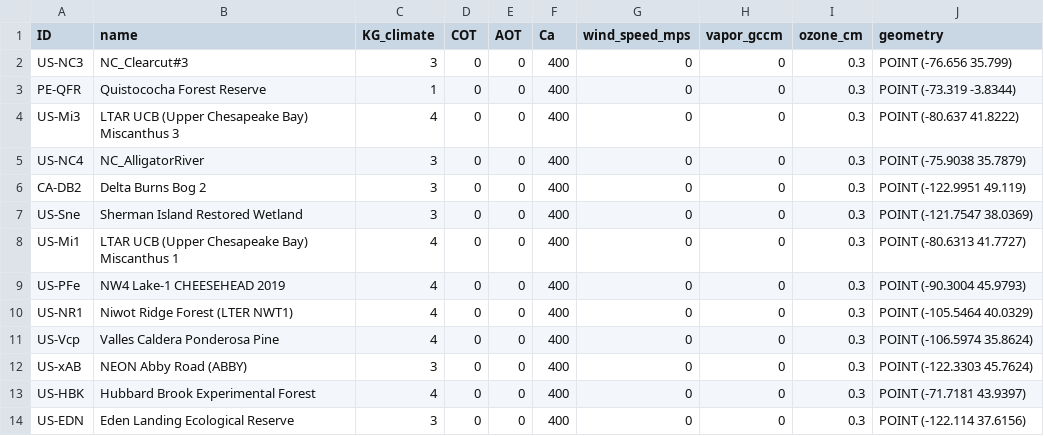
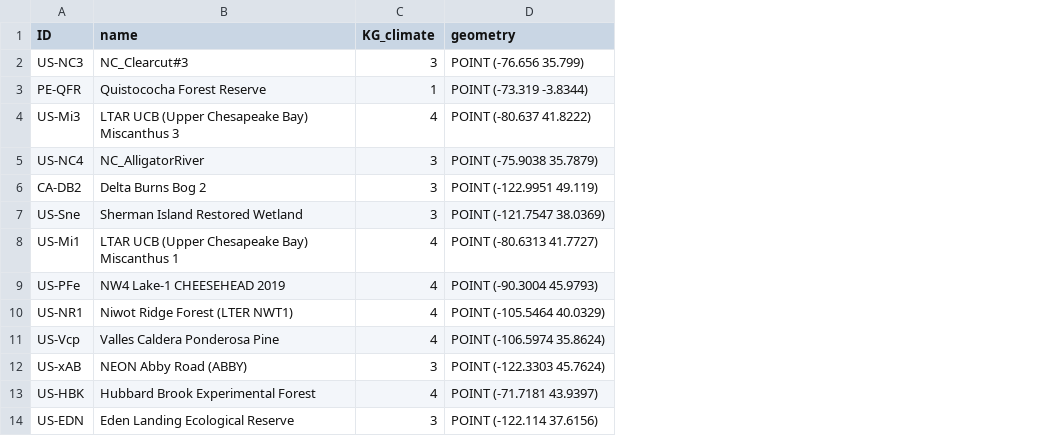
Before and after one commit to gregory-halverson/FLiESANN, a CSV file: FLiESANN/ECOv002-static-tower-FLiESANN-inputs.csv, drawn as a sheet; only a part is shown; the diff names each change by its address in the sheet, - before the commit and + after, or states it on an @@ line.

Commit message:
working on robust input dataset

```diff
--- a/FLiESANN/ECOv002-static-tower-FLiESANN-inputs.csv
+++ b/FLiESANN/ECOv002-static-tower-FLiESANN-inputs.csv
-column D (COT), rows 2-14: all 0
-column E (AOT), rows 2-14: all 0
-column F (Ca), rows 2-14: all 400
-column G (wind_speed_mps), rows 2-14: all 0
-column H (vapor_gccm), rows 2-14: all 0
-column I (ozone_cm), rows 2-14: all 0.3
```
Also changed, not shown: 6 other files.
